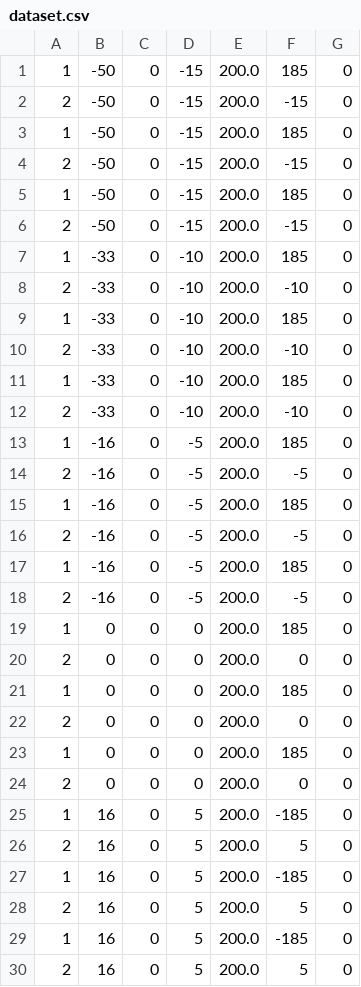
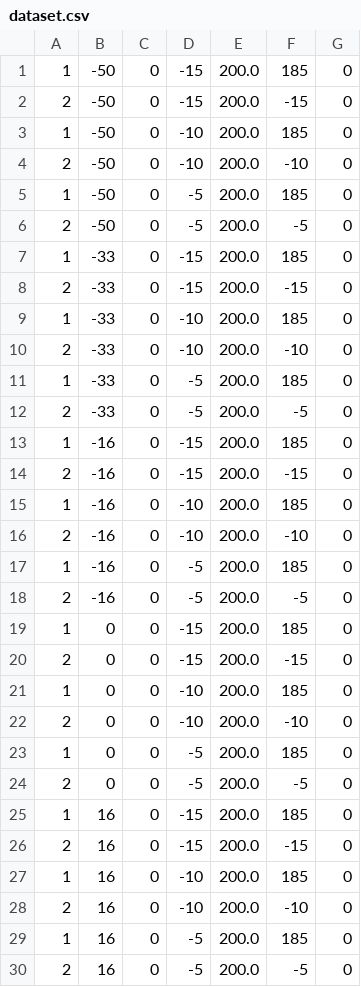
Before and after one commit to rafaie/CTRNN_VAgent, a CSV file: dataset.csv, drawn as a sheet; only a part is shown; the diff covers the shown part only.

Commit message:
Update create_dataset.py

```diff
--- a/dataset.csv
+++ b/dataset.csv
@@ -2,29 +2,29 @@
 2,-50,0,-15,200.0,-15,0
-1,-50,0,-15,200.0,185,0
-2,-50,0,-15,200.0,-15,0
-1,-50,0,-15,200.0,185,0
-2,-50,0,-15,200.0,-15,0
+1,-50,0,-10,200.0,185,0
+2,-50,0,-10,200.0,-10,0
+1,-50,0,-5,200.0,185,0
+2,-50,0,-5,200.0,-5,0
+1,-33,0,-15,200.0,185,0
+2,-33,0,-15,200.0,-15,0
 1,-33,0,-10,200.0,185,0
 2,-33,0,-10,200.0,-10,0
-1,-33,0,-10,200.0,185,0
-2,-33,0,-10,200.0,-10,0
-1,-33,0,-10,200.0,185,0
-2,-33,0,-10,200.0,-10,0
+1,-33,0,-5,200.0,185,0
+2,-33,0,-5,200.0,-5,0
+1,-16,0,-15,200.0,185,0
+2,-16,0,-15,200.0,-15,0
+1,-16,0,-10,200.0,185,0
+2,-16,0,-10,200.0,-10,0
 1,-16,0,-5,200.0,185,0
 2,-16,0,-5,200.0,-5,0
-1,-16,0,-5,200.0,185,0
-2,-16,0,-5,200.0,-5,0
-1,-16,0,-5,200.0,185,0
-2,-16,0,-5,200.0,-5,0
-1,0,0,0,200.0,185,0
-2,0,0,0,200.0,0,0
-1,0,0,0,200.0,185,0
-2,0,0,0,200.0,0,0
-1,0,0,0,200.0,185,0
-2,0,0,0,200.0,0,0
-1,16,0,5,200.0,-185,0
-2,16,0,5,200.0,5,0
-1,16,0,5,200.0,-185,0
-2,16,0,5,200.0,5,0
-1,16,0,5,200.0,-185,0
-2,16,0,5,200.0,5,0
+1,0,0,-15,200.0,185,0
+2,0,0,-15,200.0,-15,0
+1,0,0,-10,200.0,185,0
+2,0,0,-10,200.0,-10,0
+1,0,0,-5,200.0,185,0
+2,0,0,-5,200.0,-5,0
+1,16,0,-15,200.0,185,0
+2,16,0,-15,200.0,-15,0
+1,16,0,-10,200.0,185,0
+2,16,0,-10,200.0,-10,0
+1,16,0,-5,200.0,185,0
+2,16,0,-5,200.0,-5,0
```
Also changed, not shown: 24 edited cells elsewhere in this file, 1 other file.
